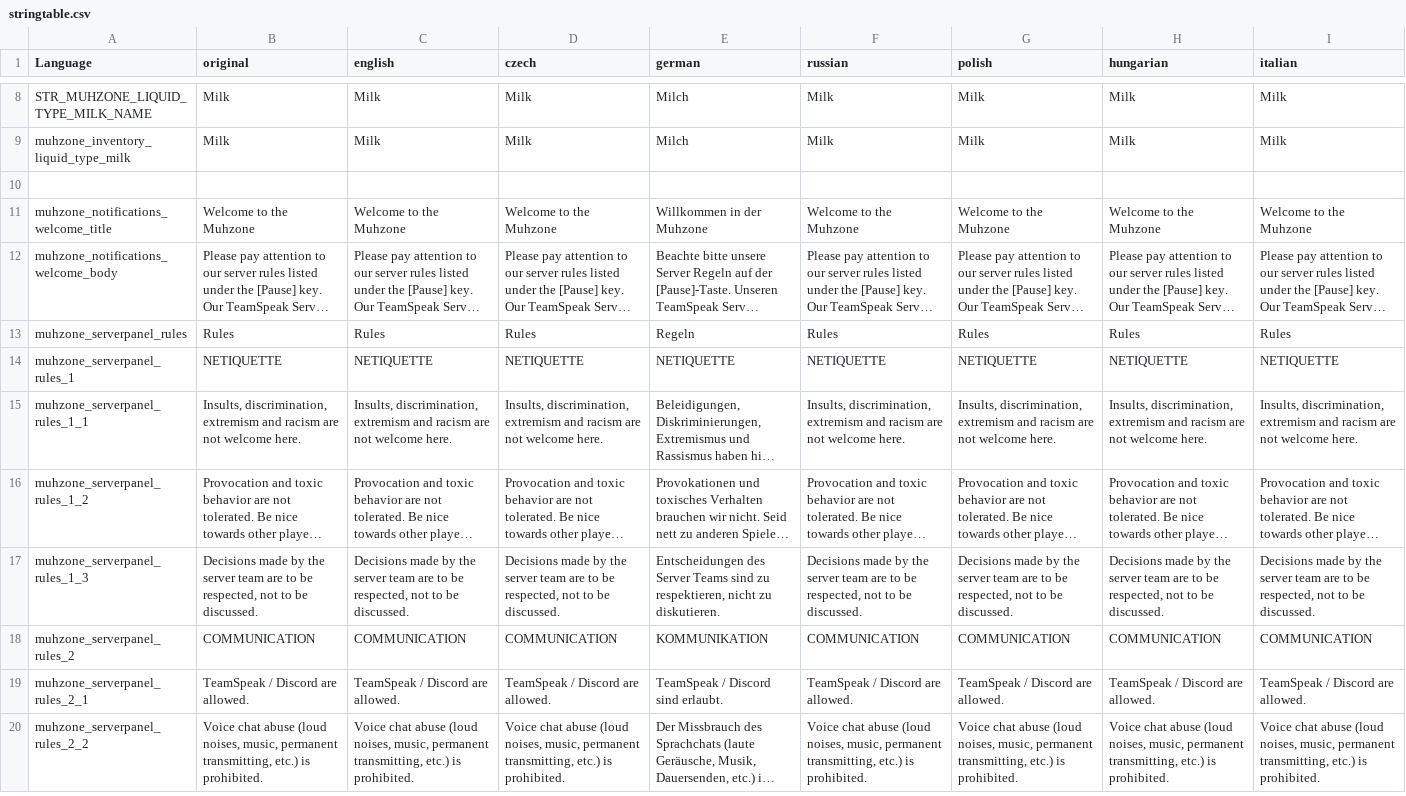
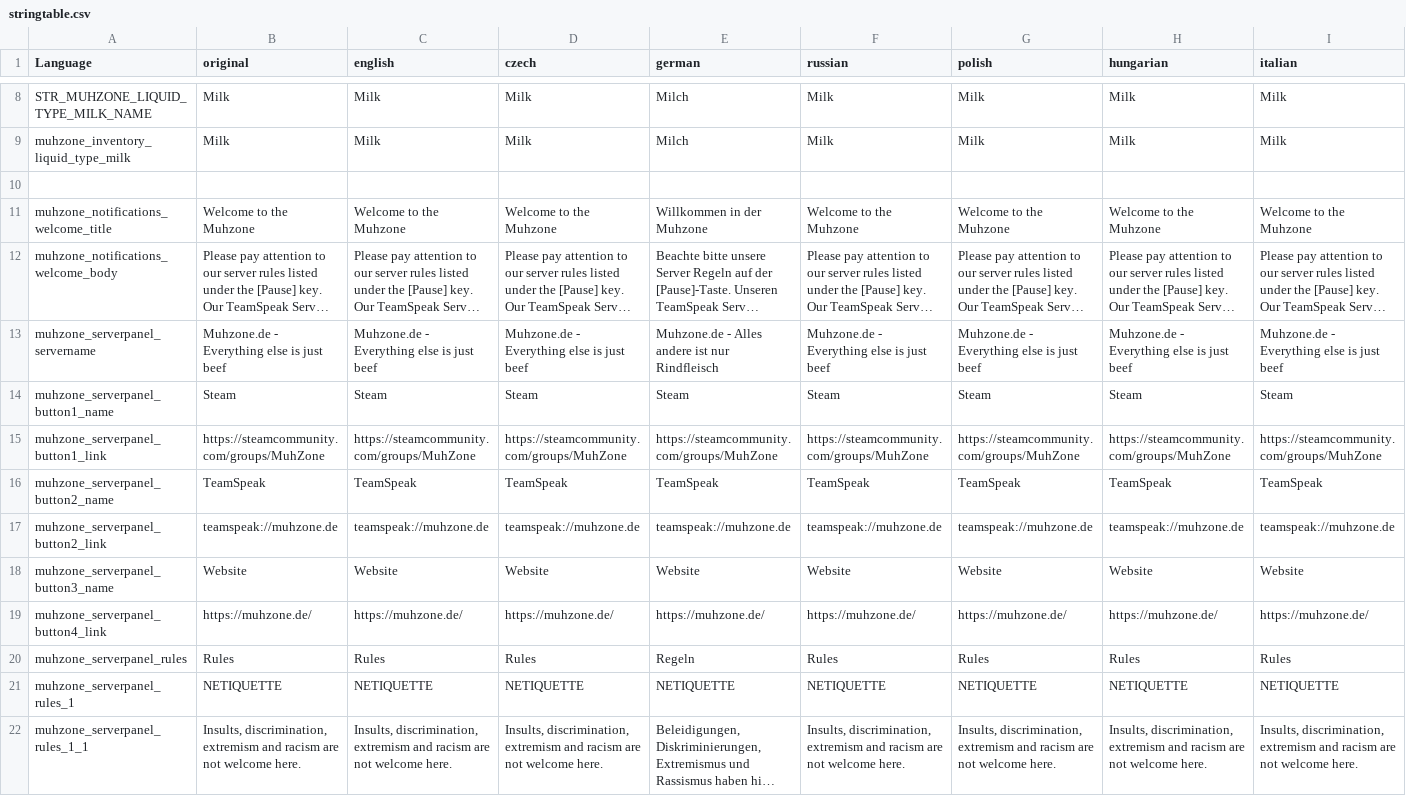
Before and after one commit to Muhzone/dayz-muhzone, a CSV file: src/Muhzone/languagecore/stringtable.csv, drawn as a sheet; only a part is shown, gaps mark what is left out; the shorter side is filled out with more unchanged rows; long unchanged cells end in …; rows hold the shown columns only; the diff names each change by its address in the sheet, - before the commit and + after, or states it on an @@ line.

Commit message:
Add more server panel translations

```diff
--- a/src/Muhzone/languagecore/stringtable.csv
+++ b/src/Muhzone/languagecore/stringtable.csv
+row 13: muhzone_serverpanel_servername | Muhzone.de - Everything else is just beef | Muhzone.de - Everything else is just beef | Muhzone.de - Everything else is just beef | Muhzone.de - Alles andere ist nur Rindfleisch | Muhzone.de - Everything else is just beef | Muhzone.de - Everything else is just beef | Muhzone.de - Everything else is just beef | Muhzone.de - Everything else is just beef
+row 14: muhzone_serverpanel_button1_name | Steam | Steam | Steam | Steam | Steam | Steam | Steam | Steam
+row 15: muhzone_serverpanel_button1_link | https://steamcommunity.com/groups/MuhZone | https://steamcommunity.com/groups/MuhZone | https://steamcommunity.com/groups/MuhZone | https://steamcommunity.com/groups/MuhZone | https://steamcommunity.com/groups/MuhZone | https://steamcommunity.com/groups/MuhZone | https://steamcommunity.com/groups/MuhZone | https://steamcommunity.com/groups/MuhZone
+row 16: muhzone_serverpanel_button2_name | TeamSpeak | TeamSpeak | TeamSpeak | TeamSpeak | TeamSpeak | TeamSpeak | TeamSpeak | TeamSpeak
+row 17: muhzone_serverpanel_button2_link | teamspeak://muhzone.de | teamspeak://muhzone.de | teamspeak://muhzone.de | teamspeak://muhzone.de | teamspeak://muhzone.de | teamspeak://muhzone.de | teamspeak://muhzone.de | teamspeak://muhzone.de
+row 18: muhzone_serverpanel_button3_name | Website | Website | Website | Website | Website | Website | Website | Website
+row 19: muhzone_serverpanel_button4_link | https://muhzone.de/ | https://muhzone.de/ | https://muhzone.de/ | https://muhzone.de/ | https://muhzone.de/ | https://muhzone.de/ | https://muhzone.de/ | https://muhzone.de/
```
